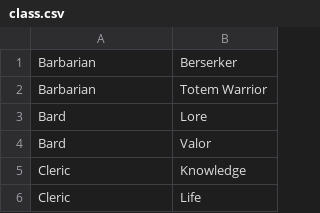
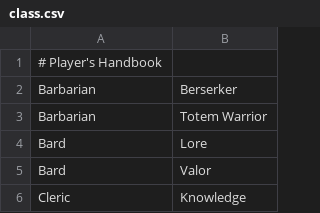
Before and after one commit to 2020SeniorProject/CS-490-Senior-Project, a CSV file: data_files/class.csv, drawn as a sheet; only a part is shown; the shorter side is filled out with more unchanged rows.

```diff
--- a/data_files/class.csv
+++ b/data_files/class.csv
@@ -1 +1,2 @@
+# Player's Handbook
 Barbarian,Berserker
```
Also changed, not shown: data_files/race.csv.
